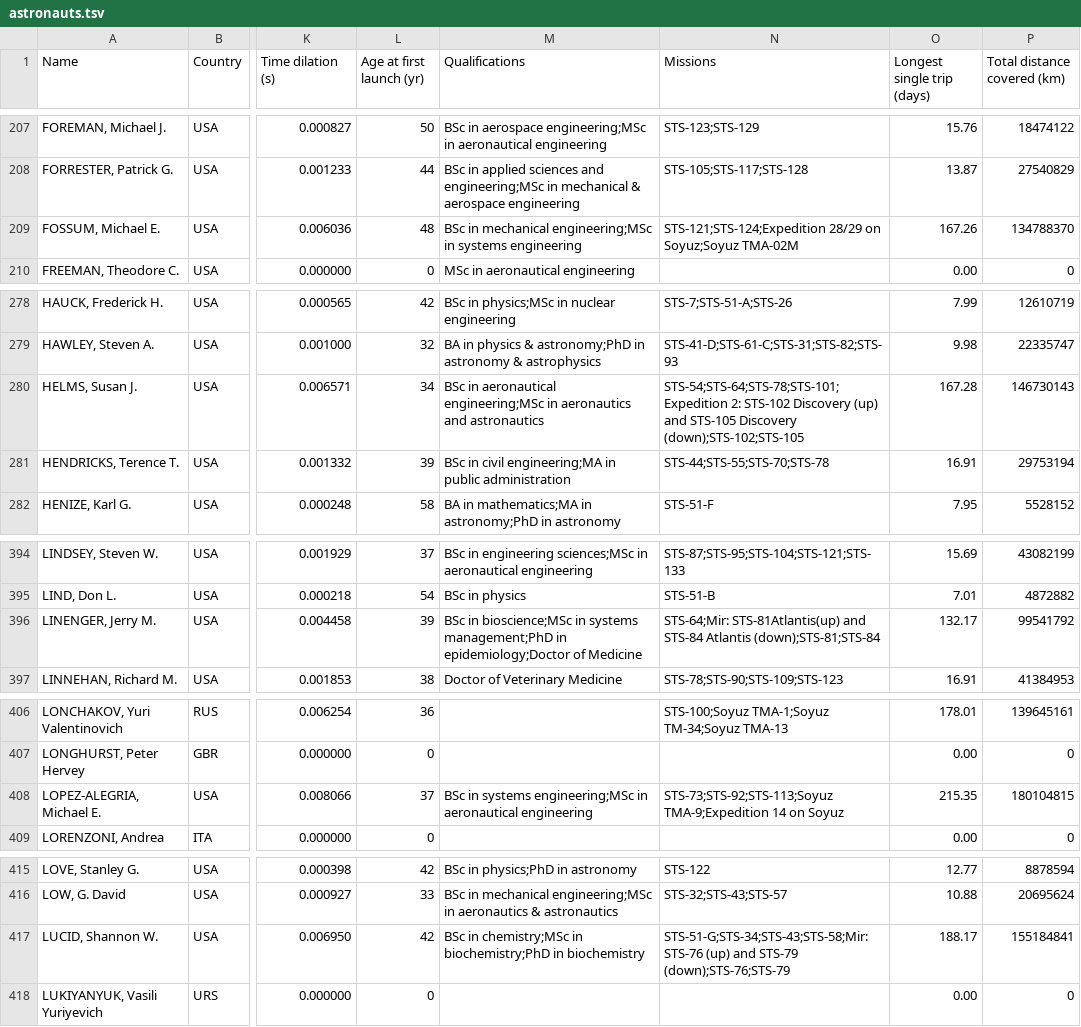
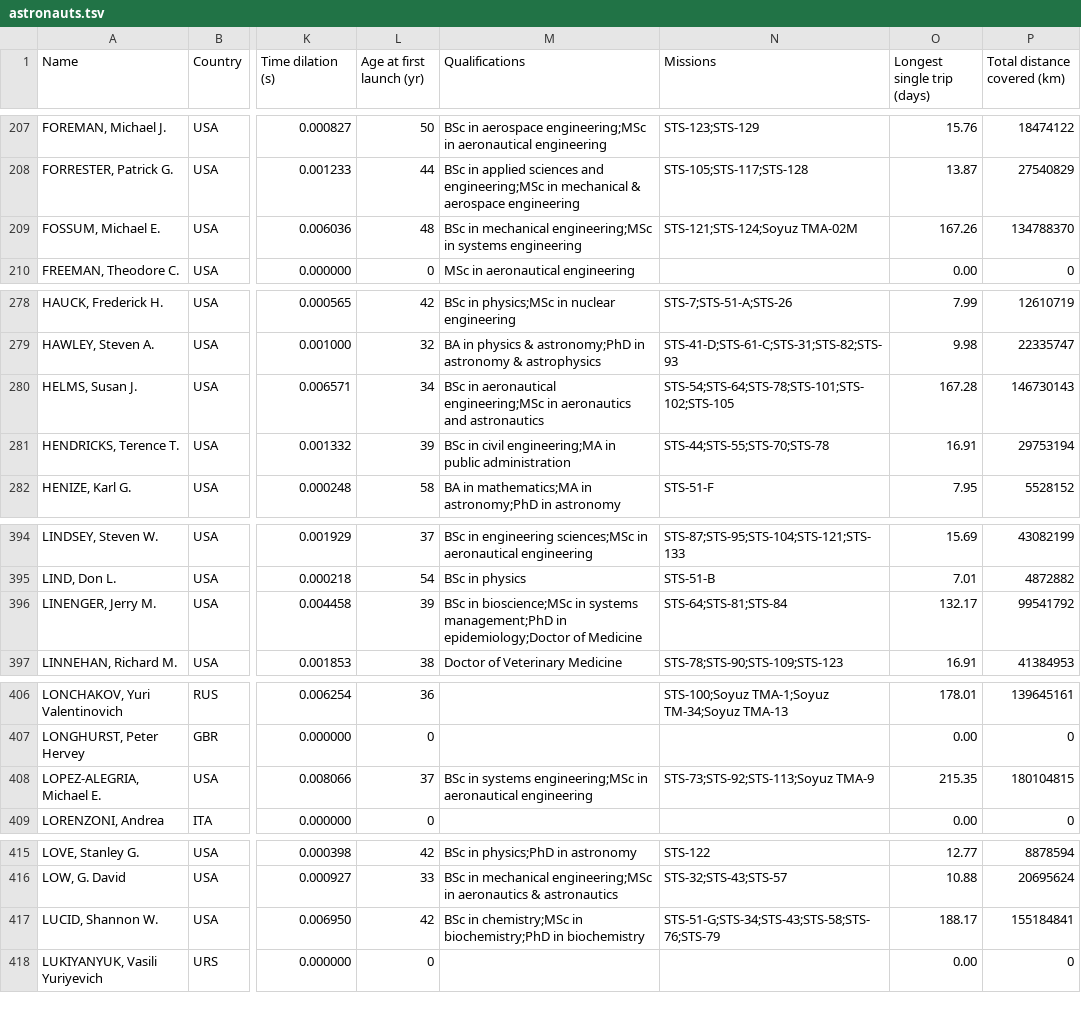
Before and after one commit to cosmos-book/cosmos-book.github.io, a TSV file: humanspaceflight/data/processed/astronauts.tsv, drawn as a sheet; only a part is shown, gaps mark what is left out; the diff covers the shown part only; the diff names each change by its address in the sheet, - before the commit and + after, or states it on an @@ line.

```diff
--- a/humanspaceflight/data/processed/astronauts.tsv
+++ b/humanspaceflight/data/processed/astronauts.tsv
-N209 (Missions): STS-121;STS-124;Expedition 28/29 on Soyuz;Soyuz TMA-02M
+N209 (Missions): STS-121;STS-124;Soyuz TMA-02M
-N280 (Missions): STS-54;STS-64;STS-78;STS-101;Expedition 2: STS-102 Discovery (up) and STS-105 Discovery (down);STS-102;STS-105
+N280 (Missions): STS-54;STS-64;STS-78;STS-101;STS-102;STS-105
-N396 (Missions): STS-64;Mir: STS-81Atlantis(up) and STS-84 Atlantis (down);STS-81;STS-84
+N396 (Missions): STS-64;STS-81;STS-84
-N408 (Missions): STS-73;STS-92;STS-113;Soyuz TMA-9;Expedition 14 on Soyuz
+N408 (Missions): STS-73;STS-92;STS-113;Soyuz TMA-9
-N417 (Missions): STS-51-G;STS-34;STS-43;STS-58;Mir: STS-76 (up) and STS-79 (down);STS-76;STS-79
+N417 (Missions): STS-51-G;STS-34;STS-43;STS-58;STS-76;STS-79
```
Also changed, not shown: 17 edited cells elsewhere in this file, 17 other files.
